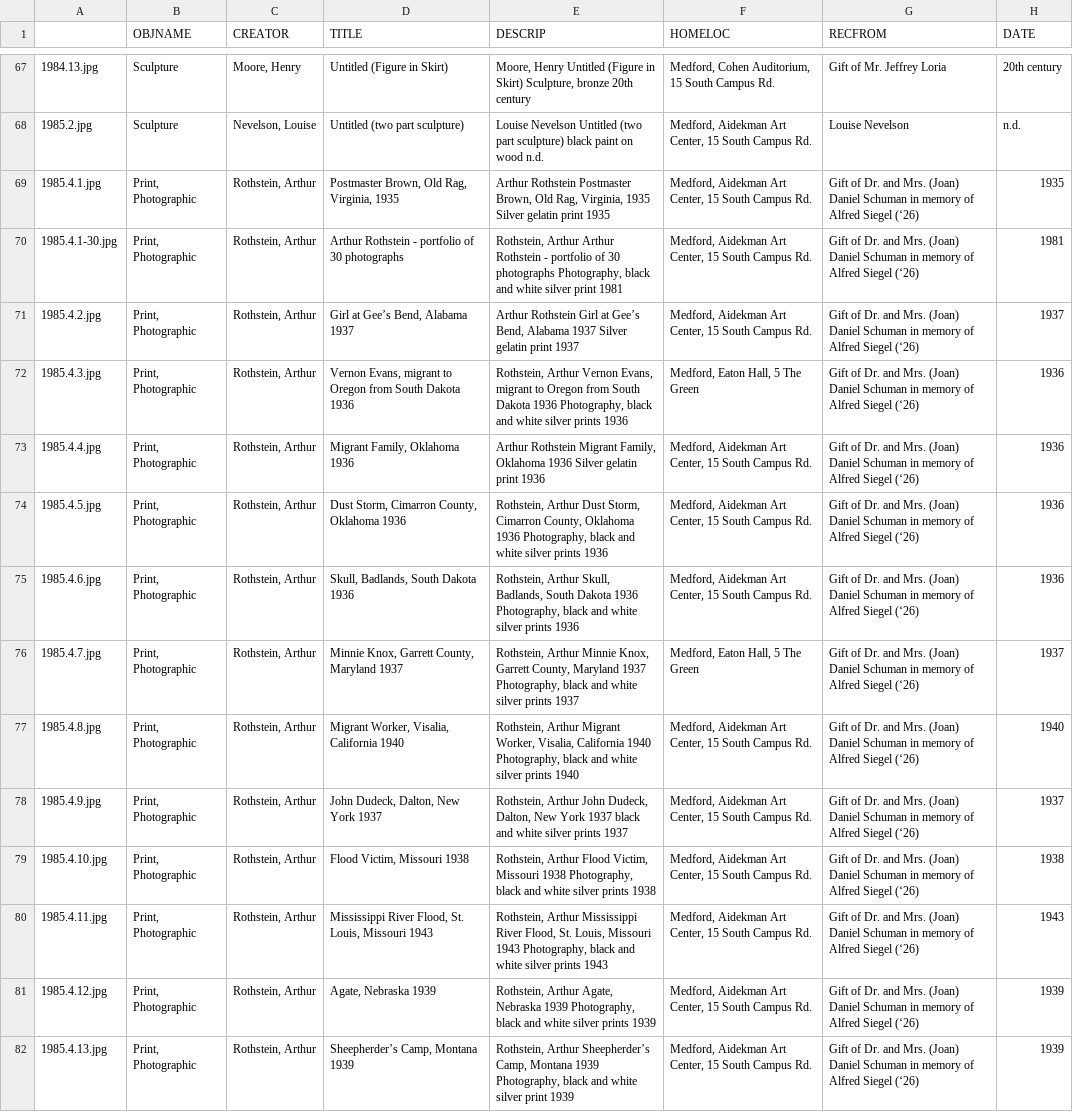
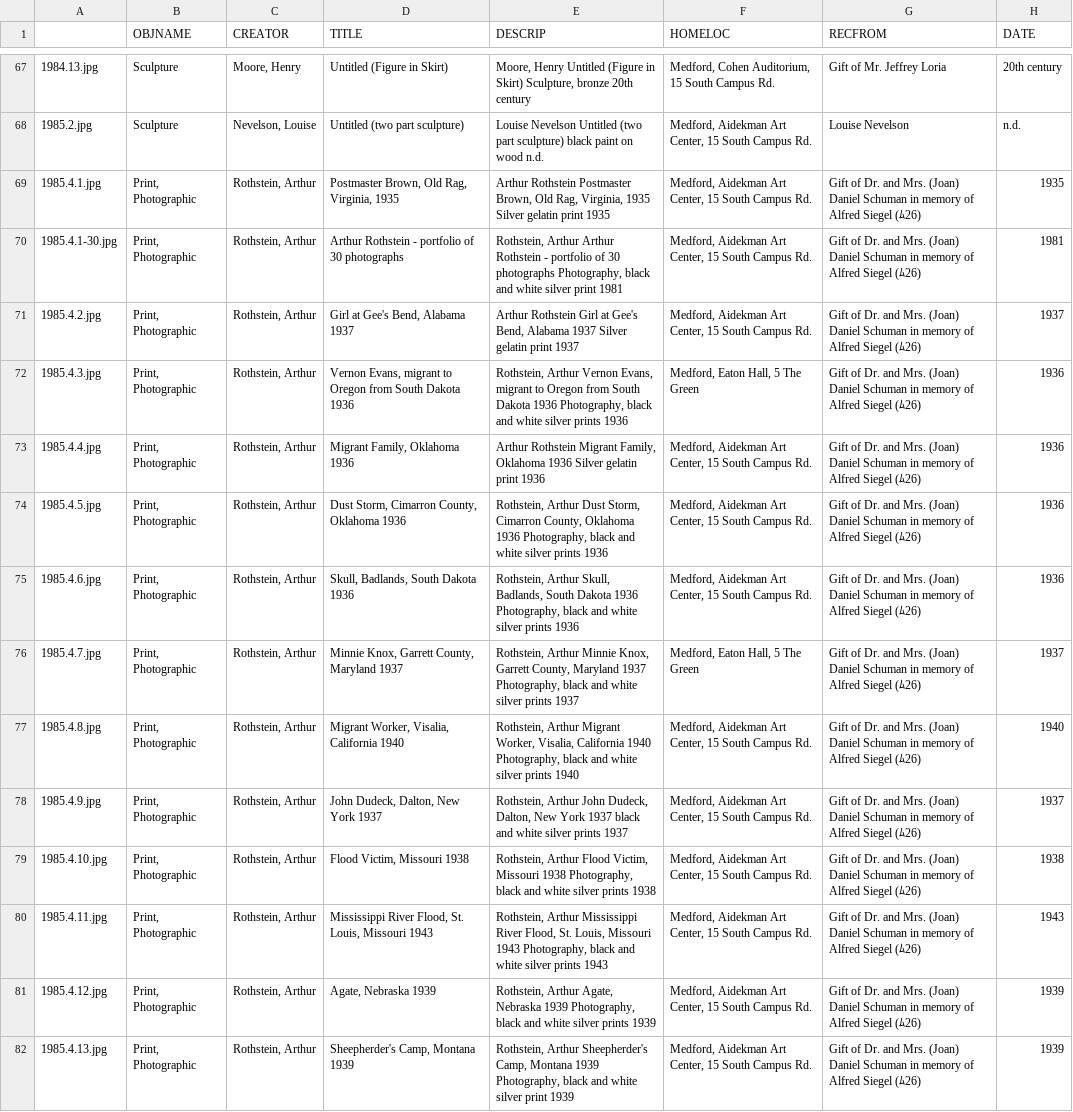
Before and after one commit to Hnasar/Mobile-Web---Tufts-University-Art-Gallery-, a CSV file: jumboartgallery/lib/Collection_results.csv, drawn as a sheet; only a part is shown, gaps mark what is left out; the diff covers the shown part only; the diff names each change by its address in the sheet, - before the commit and + after, or states it on an @@ line.

```diff
--- a/jumboartgallery/lib/Collection_results.csv
+++ b/jumboartgallery/lib/Collection_results.csv
-G69:G82 (RECFROM): …Alfred Siegel (‘26)
+G69:G82 (RECFROM): …Alfred Siegel (ﾑ26)
-D71 (TITLE): Girl at Gee’s Bend, Alabama 1937
+D71 (TITLE): Girl at Gee's Bend, Alabama 1937
-E71 (DESCRIP): …Girl at Gee’s Bend, Alabama…
+E71 (DESCRIP): …Girl at Gee's Bend, Alabama…
-D82 (TITLE): Sheepherder’s Camp, Montana 1939
+D82 (TITLE): Sheepherder's Camp, Montana 1939
-E82 (DESCRIP): Rothstein, Arthur Sheepherder’s Camp, Montana…
+E82 (DESCRIP): Rothstein, Arthur Sheepherder's Camp, Montana…
```
Also changed, not shown: 40 edited cells elsewhere in this file, 3 other files.
